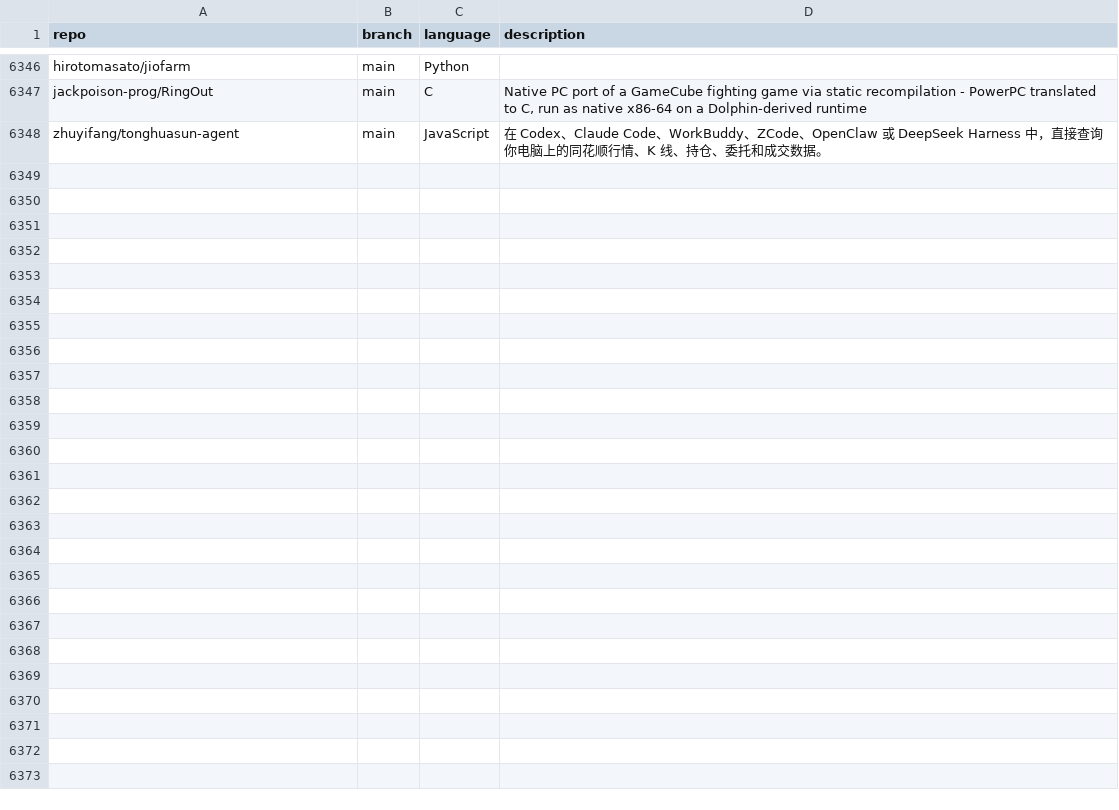
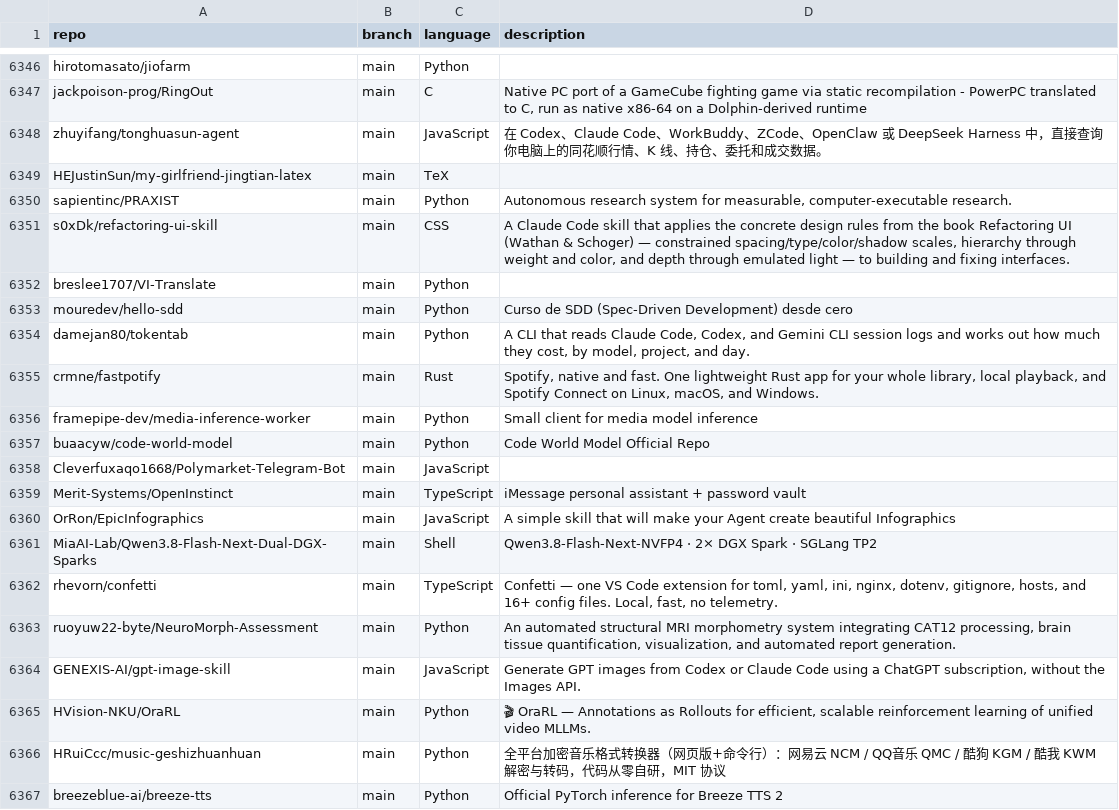
Before and after one commit to hedashuaibi/ct-githubtree-fbf8a93b, a CSV file: _data/repositories.csv, drawn as a sheet; only a part is shown, gaps mark what is left out; the diff covers the shown part only.

Commit message:
chore: added 30 new repos

```diff
--- a/_data/repositories.csv
+++ b/_data/repositories.csv
@@ -6348 +6348,20 @@ jackpoison-prog/RingOut,main,C,"Native PC port of a GameCube fighting game via s
 zhuyifang/tonghuasun-agent,main,JavaScript,"在 Codex、Claude Code、WorkBuddy、ZCode、OpenClaw 或 DeepSeek Harness 中，直接查询你电脑上的同花顺行情、K 线、持仓、委托和成交数据。"
+HEJustinSun/my-girlfriend-jingtian-latex,main,TeX,""
+sapientinc/PRAXIST,main,Python,"Autonomous research system for measurable, computer-executable research."
+s0xDk/refactoring-ui-skill,main,CSS,"A Claude Code skill that applies the concrete design rules from the book Refactoring UI (Wathan & Schoger) — constrained spacing/type/color/shadow scales, hierarchy through weight and color, and depth through emulated light — to building and fixing interfaces."
+breslee1707/VI-Translate,main,Python,""
+mouredev/hello-sdd,main,Python,"Curso de SDD (Spec-Driven Development) desde cero"
+damejan80/tokentab,main,Python,"A CLI that reads Claude Code, Codex, and Gemini CLI session logs and works out how much they cost, by model, project, and day."
+crmne/fastpotify,main,Rust,"Spotify, native and fast. One lightweight Rust app for your whole library, local playback, and Spotify Connect on Linux, macOS, and Windows."
+framepipe-dev/media-inference-worker,main,Python,"Small client for media model inference"
+buaacyw/code-world-model,main,Python,"Code World Model  Official Repo"
+Cleverfuxaqo1668/Polymarket-Telegram-Bot,main,JavaScript,""
+Merit-Systems/OpenInstinct,main,TypeScript,"iMessage personal assistant + password vault"
+OrRon/EpicInfographics,main,JavaScript,"A simple skill that will make your Agent create beautiful Infographics"
+MiaAI-Lab/Qwen3.8-Flash-Next-Dual-DGX-Sparks,main,Shell,"Qwen3.8-Flash-Next-NVFP4 · 2× DGX Spark · SGLang TP2"
+rhevorn/confetti,main,TypeScript,"Confetti — one VS Code extension for toml, yaml, ini, nginx, dotenv, gitignore, hosts, and 16+ config files. Local, fast, no telemetry."
+ruoyuw22-byte/NeuroMorph-Assessment,main,Python,"An automated structural MRI morphometry system integrating CAT12 processing, brain tissue quantification, visualization, and automated report generation."
+GENEXIS-AI/gpt-image-skill,main,JavaScript,"Generate GPT images from Codex or Claude Code using a ChatGPT subscription, without the Images API."
+HVision-NKU/OraRL,main,Python,"🎬 OraRL — Annotations as Rollouts for efficient, scalable reinforcement learning of unified video MLLMs."
+HRuiCcc/music-geshizhuanhuan,main,Python,"全平台加密音乐格式转换器（网页版+命令行）：网易云 NCM / QQ音乐 QMC / 酷狗 KGM / 酷我 KWM 解密与转码，代码从零自研，MIT 协议"
+breezeblue-ai/breeze-tts,main,Python,"Official PyTorch inference for Breeze TTS 2"
```
Also changed, not shown: 11 added rows elsewhere in this file.
